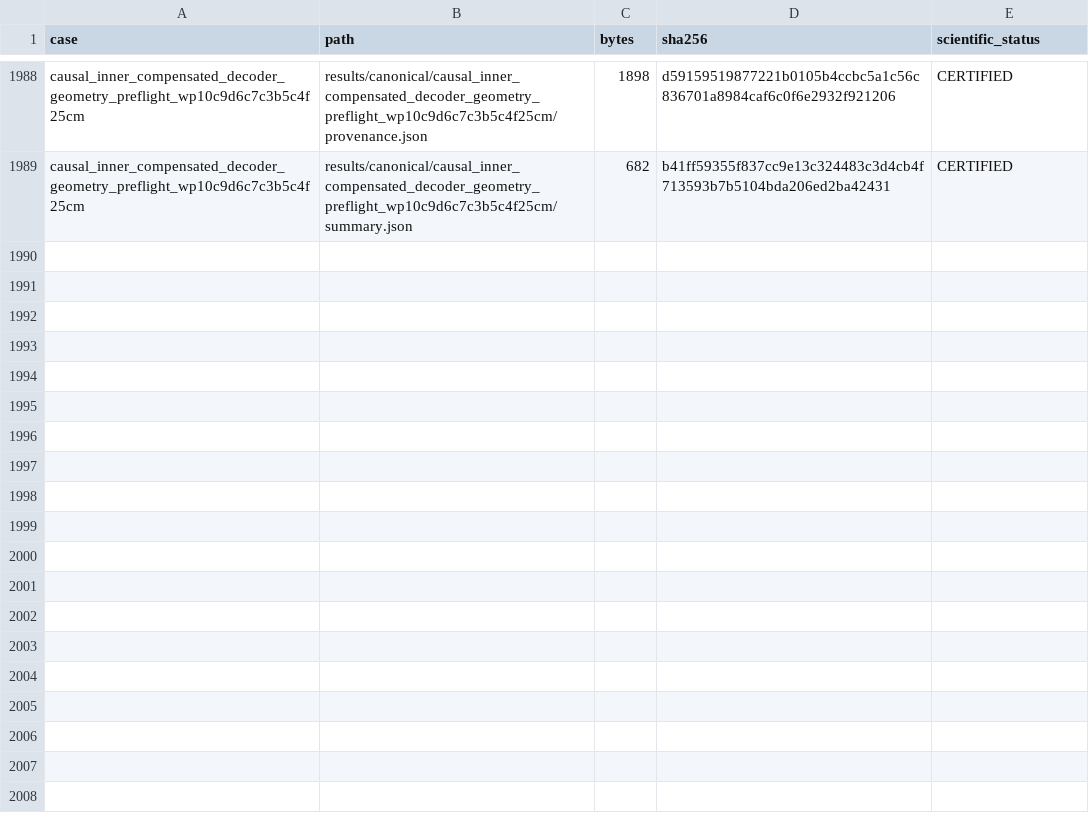
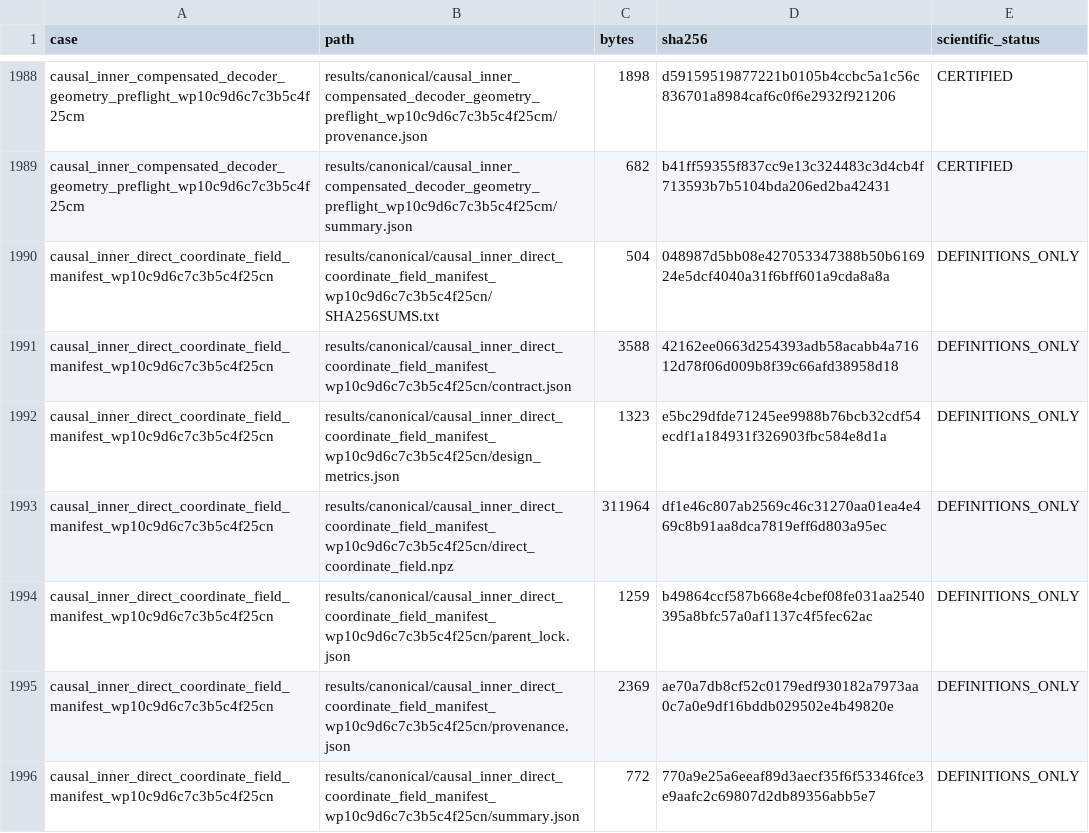
Before and after one commit to huanyang07/IMBH, a CSV file: results/manifests/canonical_artifacts.csv, drawn as a sheet; only a part is shown, gaps mark what is left out.

Commit message:
Freeze direct 470-coordinate field

```diff
--- a/results/manifests/canonical_artifacts.csv
+++ b/results/manifests/canonical_artifacts.csv
@@ -1989 +1989,8 @@ causal_inner_compensated_decoder_geometry_preflight_wp10c9d6c7c3b5c4f25cm,result
 causal_inner_compensated_decoder_geometry_preflight_wp10c9d6c7c3b5c4f25cm,results/canonical/causal_inner_compensated_decoder_geometry_preflight_wp10c9d6c7c3b5c4f25cm/summary.json,682,b41ff59355f837cc9e13c324483c3d4cb4f713593b7b5104bda206ed2ba42431,CERTIFIED
+causal_inner_direct_coordinate_field_manifest_wp10c9d6c7c3b5c4f25cn,results/canonical/causal_inner_direct_coordinate_field_manifest_wp10c9d6c7c3b5c4f25cn/SHA256SUMS.txt,504,048987d5bb08e427053347388b50b616924e5dcf4040a31f6bff601a9cda8a8a,DEFINITIONS_ONLY
+causal_inner_direct_coordinate_field_manifest_wp10c9d6c7c3b5c4f25cn,results/canonical/causal_inner_direct_coordinate_field_manifest_wp10c9d6c7c3b5c4f25cn/contract.json,3588,42162ee0663d254393adb58acabb4a71612d78f06d009b8f39c66afd38958d18,DEFINITIONS_ONLY
+causal_inner_direct_coordinate_field_manifest_wp10c9d6c7c3b5c4f25cn,results/canonical/causal_inner_direct_coordinate_field_manifest_wp10c9d6c7c3b5c4f25cn/design_metrics.json,1323,e5bc29dfde71245ee9988b76bcb32cdf54ecdf1a184931f326903fbc584e8d1a,DEFINITIONS_ONLY
+causal_inner_direct_coordinate_field_manifest_wp10c9d6c7c3b5c4f25cn,results/canonical/causal_inner_direct_coordinate_field_manifest_wp10c9d6c7c3b5c4f25cn/direct_coordinate_field.npz,311964,df1e46c807ab2569c46c31270aa01ea4e469c8b91aa8dca7819eff6d803a95ec,DEFINITIONS_ONLY
+causal_inner_direct_coordinate_field_manifest_wp10c9d6c7c3b5c4f25cn,results/canonical/causal_inner_direct_coordinate_field_manifest_wp10c9d6c7c3b5c4f25cn/parent_lock.json,1259,b49864ccf587b668e4cbef08fe031aa2540395a8bfc57a0af1137c4f5fec62ac,DEFINITIONS_ONLY
+causal_inner_direct_coordinate_field_manifest_wp10c9d6c7c3b5c4f25cn,results/canonical/causal_inner_direct_coordinate_field_manifest_wp10c9d6c7c3b5c4f25cn/provenance.json,2369,ae70a7db8cf52c0179edf930182a7973aa0c7a0e9df16bddb029502e4b49820e,DEFINITIONS_ONLY
+causal_inner_direct_coordinate_field_manifest_wp10c9d6c7c3b5c4f25cn,results/canonical/causal_inner_direct_coordinate_field_manifest_wp10c9d6c7c3b5c4f25cn/summary.json,772,770a9e25a6eeaf89d3aecf35f6f53346fce3e9aafc2c69807d2db89356abb5e7,DEFINITIONS_ONLY
```
Also changed, not shown: 11 other files.
